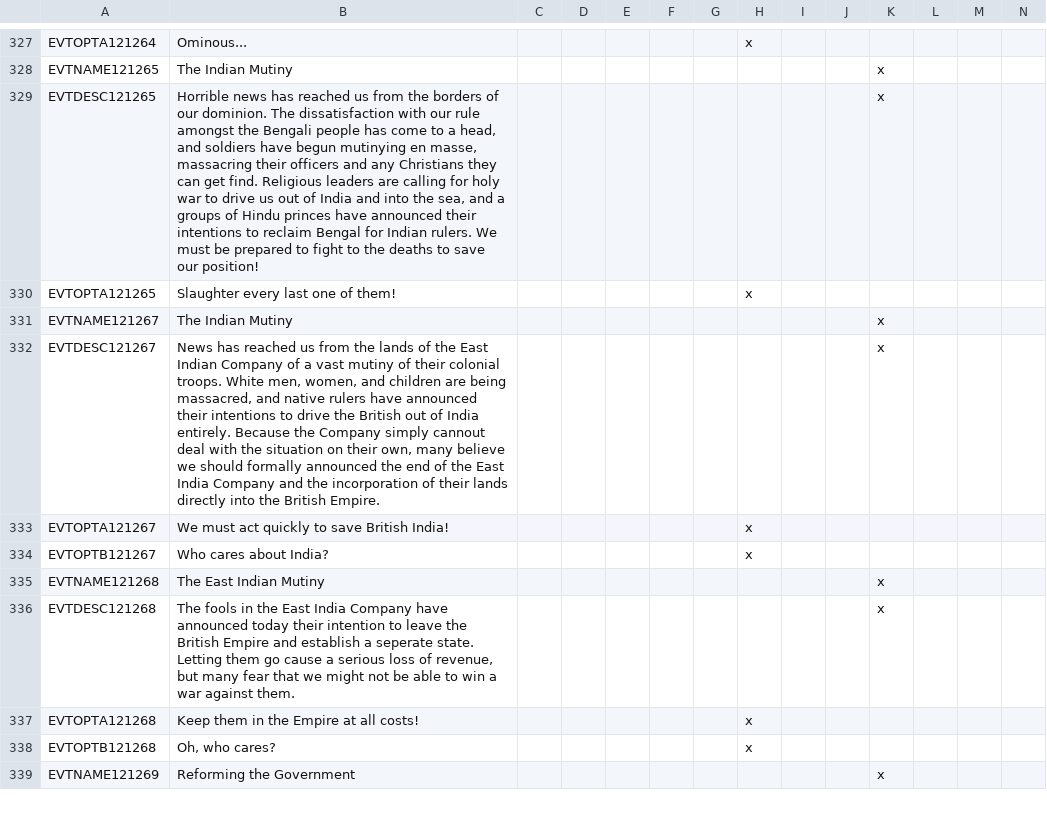
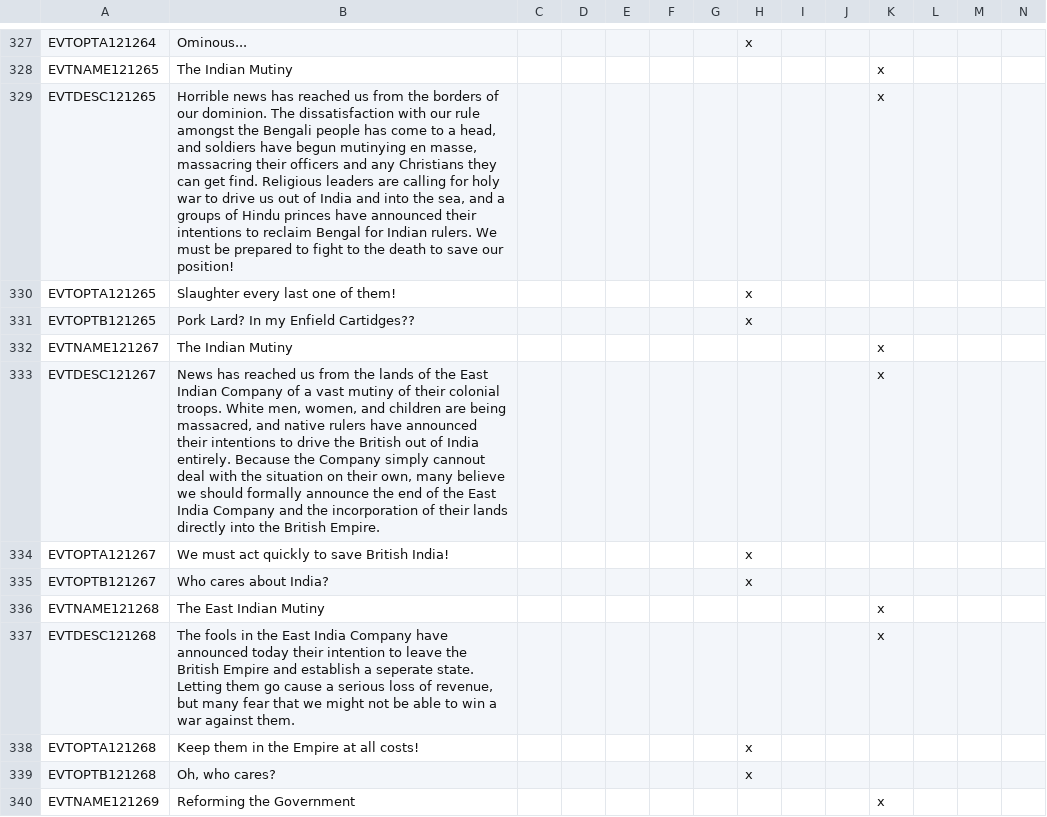
Before and after one commit to Newpoleon/Napoleons-Legacy-EEM, a CSV file: Napoleon's Legacy EEM/localisation/00_NPL_events.csv, drawn as a sheet; only a part is shown, gaps mark what is left out; addresses are those after the commit; rows hold the shown columns only; the diff names each change by its address in the sheet, - before the commit and + after, or states it on an @@ line.

```diff
--- a/Napoleon's Legacy EEM/localisation/00_NPL_events.csv
+++ b/Napoleon's Legacy EEM/localisation/00_NPL_events.csv
-B329: …to the deaths to save…
+B329: …to the death to save…
+row 331: EVTOPTB121265 | Pork Lard? In my Enfield Cartidges?? |  |  |  |  |  | x
-B333: …should formally announced the end…
+B333: …should formally announce the end…
```
Also changed, not shown: 1 other file.
